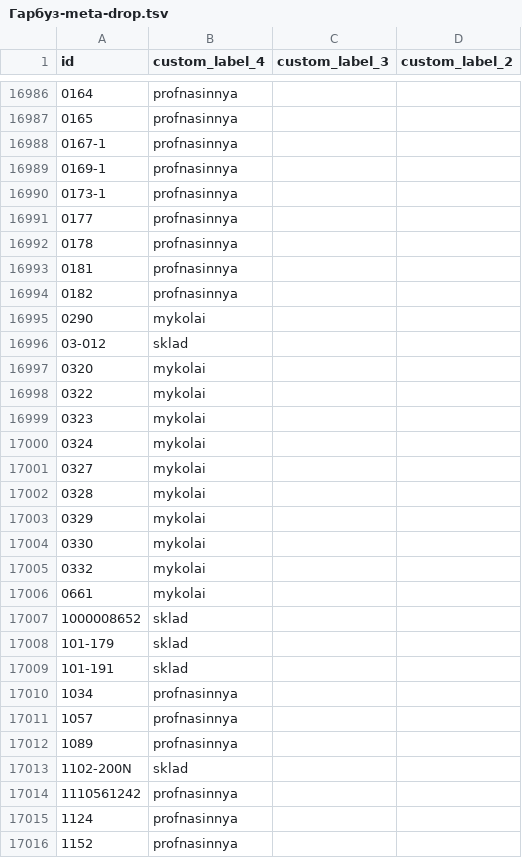
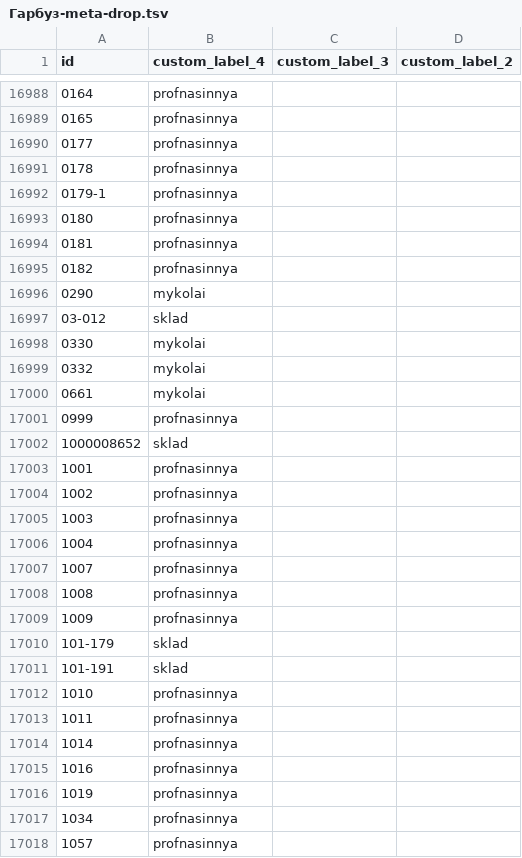
Before and after one commit to enagrosvit-beep/pub, a TSV file: feeds/Гарбуз-meta-drop.tsv, drawn as a sheet; only a part is shown, gaps mark what is left out; the shorter side is filled out with more unchanged rows; removed rows and columns are numbered as before the commit, all else as after; the diff covers the shown part only; the diff names each change by its address in the sheet, - before the commit and + after, or states it on an @@ line.

```diff
--- a/feeds/Гарбуз-meta-drop.tsv
+++ b/feeds/Гарбуз-meta-drop.tsv
-row 16988: 0167-1 | profnasinnya
-row 16989: 0169-1 | profnasinnya
-row 16990: 0173-1 | profnasinnya
+row 16992: 0179-1 | profnasinnya
+row 16993: 0180 | profnasinnya
-row 16997: 0320 | mykolai
-row 16998: 0322 | mykolai
-row 16999: 0323 | mykolai
-row 17000: 0324 | mykolai
-row 17001: 0327 | mykolai
-row 17002: 0328 | mykolai
-row 17003: 0329 | mykolai
+row 17001: 0999 | profnasinnya
+row 17003: 1001 | profnasinnya
+row 17004: 1002 | profnasinnya
+row 17005: 1003 | profnasinnya
+row 17006: 1004 | profnasinnya
+row 17007: 1007 | profnasinnya
+row 17008: 1008 | profnasinnya
+row 17009: 1009 | profnasinnya
+row 17012: 1010 | profnasinnya
+row 17013: 1011 | profnasinnya
+row 17014: 1014 | profnasinnya
+row 17015: 1016 | profnasinnya
+row 17016: 1019 | profnasinnya
```
Also changed, not shown: 65 added rows, 5 removed rows and 6 edited cells elsewhere in this file, feeds/Едім-labels.tsv, feeds/Едім-meta-drop.tsv, 4 other files.
